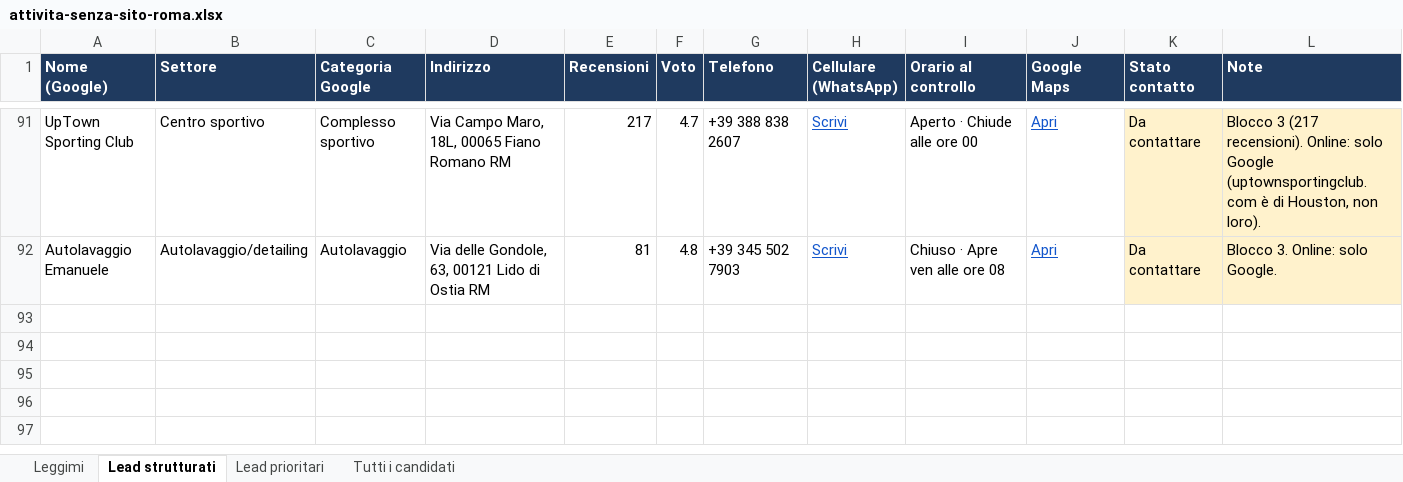
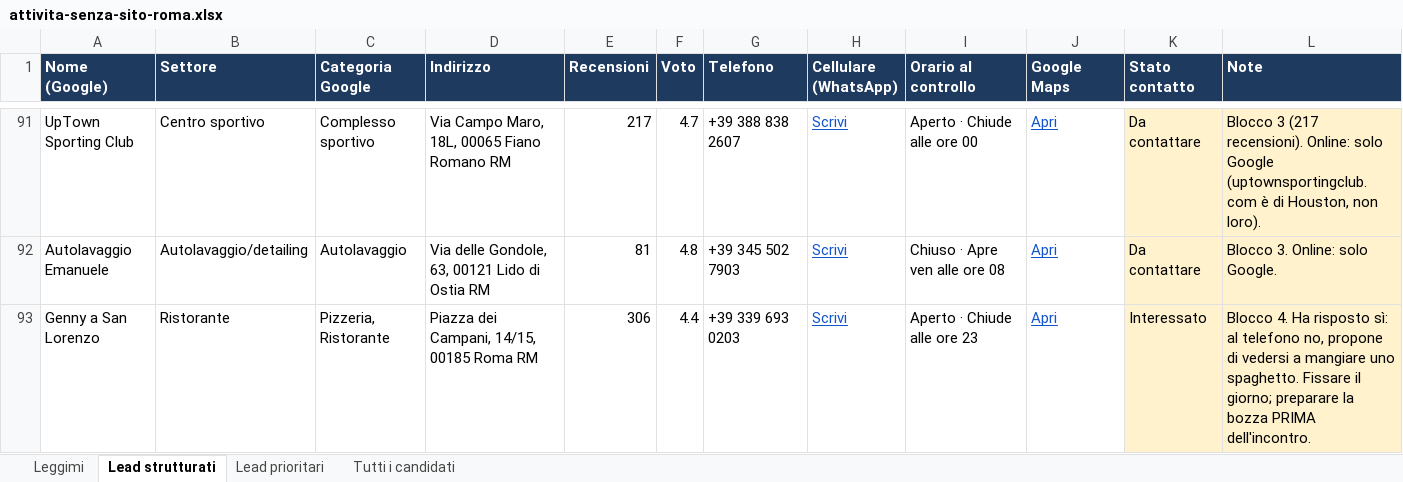
Before and after one commit to mattiaaquiri08-cloud/claude-mattia, an Excel workbook: lead/attivita-senza-sito-roma.xlsx, sheet Lead strutturati, drawn as a sheet; only a part is shown, gaps mark what is left out; values as stored, in another font and other column widths than the file's, no borders; charts and pictures not drawn; the diff names each change by its address in the sheet, - before the commit and + after, or states it on an @@ line.

```diff
--- a/lead/attivita-senza-sito-roma.xlsx (sheet Lead strutturati)
+++ b/lead/attivita-senza-sito-roma.xlsx (sheet Lead strutturati)
+row 93: Genny a San Lorenzo | Ristorante | Pizzeria, Ristorante | Piazza dei Campani, 14/15, 00185 Roma RM | 306 | 4.4 | +39 339 693 0203 | Scrivi | Aperto · Chiude alle ore 23 | Apri | Interessato | Blocco 4. Ha risposto sì: al telefono no, propone di vedersi a mangiare uno spaghetto. Fissare il giorno; preparare la bozza PRIMA dell'incontro.
```
Also changed, not shown: sheet Leggimi, charts or pictures.
